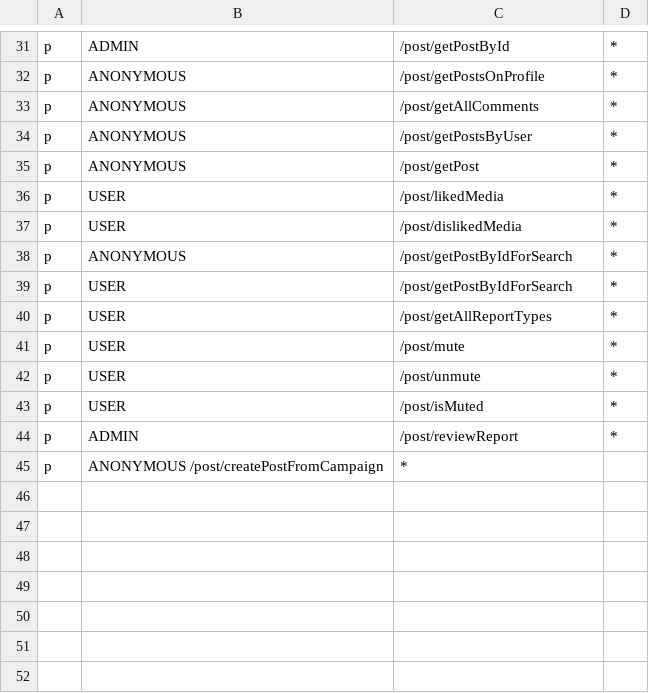
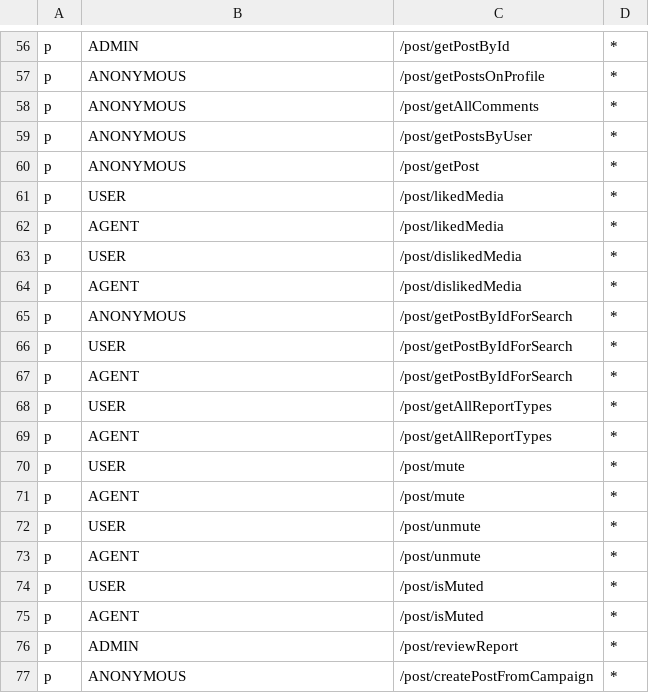
Before and after one commit to XML-BSEP/Nishtagram-PostService, a CSV file: src/http/middleware/rbac_policy.csv, drawn as a sheet; only a part is shown, gaps mark what is left out; the diff covers the shown part only.

```diff
--- a/src/http/middleware/rbac_policy.csv
+++ b/src/http/middleware/rbac_policy.csv
@@ -36,10 +61,17 @@ p, ANONYMOUS, /post/getPost, *
 p, USER, /post/likedMedia, *
+p, AGENT, /post/likedMedia, *
 p, USER, /post/dislikedMedia, *
+p, AGENT, /post/dislikedMedia, *
 p, ANONYMOUS, /post/getPostByIdForSearch, *
 p, USER, /post/getPostByIdForSearch, *
+p, AGENT, /post/getPostByIdForSearch, *
 p, USER, /post/getAllReportTypes, *
+p, AGENT, /post/getAllReportTypes, *
 p, USER, /post/mute, *
+p, AGENT, /post/mute, *
 p, USER, /post/unmute, *
+p, AGENT, /post/unmute, *
 p, USER, /post/isMuted, *
+p, AGENT, /post/isMuted, *
 p, ADMIN, /post/reviewReport, *
-p, ANONYMOUS /post/createPostFromCampaign, *
+p, ANONYMOUS, /post/createPostFromCampaign, *
```
Also changed, not shown: 25 added rows elsewhere in this file, 7 other files.
